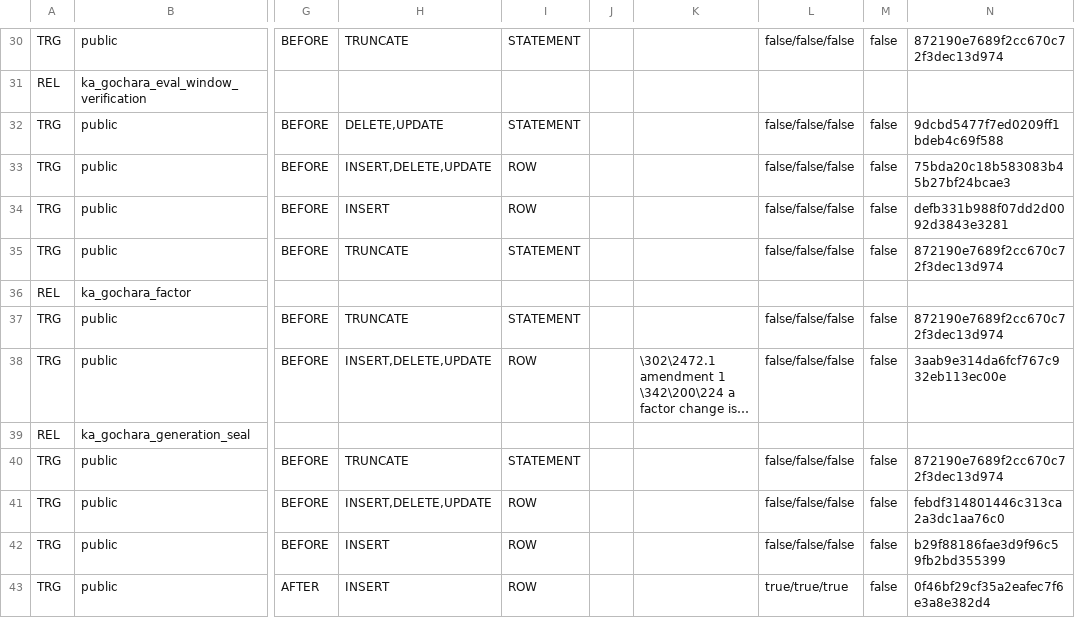
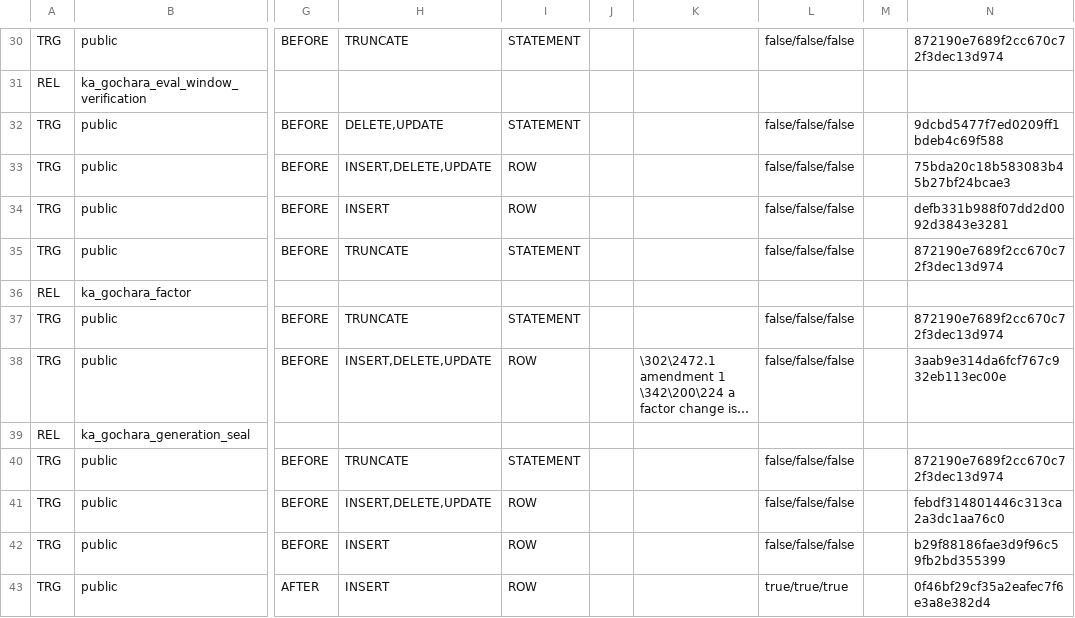
Before and after one commit to Marsys-Technologies/Madhav, a TSV file: 00_ARCHITECTURE/briefs/pravaha/runbooks/rehearsal/EXPECTED_WINDOW_TRIGGER_MANIFEST.tsv, drawn as a sheet; only a part is shown, gaps mark what is left out; long unchanged cells end in …; the diff covers the shown part only; the diff names each change by its address in the sheet, - before the commit and + after, or states it on an @@ line.

```diff
--- a/00_ARCHITECTURE/briefs/pravaha/runbooks/rehearsal/EXPECTED_WINDOW_TRIGGER_MANIFEST.tsv
+++ b/00_ARCHITECTURE/briefs/pravaha/runbooks/rehearsal/EXPECTED_WINDOW_TRIGGER_MANIFEST.tsv
-M30: false
+M30: (empty)
-M32:M35: false
+M32:M35: (empty)
-M37:M38: false
+M37:M38: (empty)
-M40:M43: false
+M40:M43: (empty)
```
Also changed, not shown: 95 edited cells elsewhere in this file, 7 other files.
